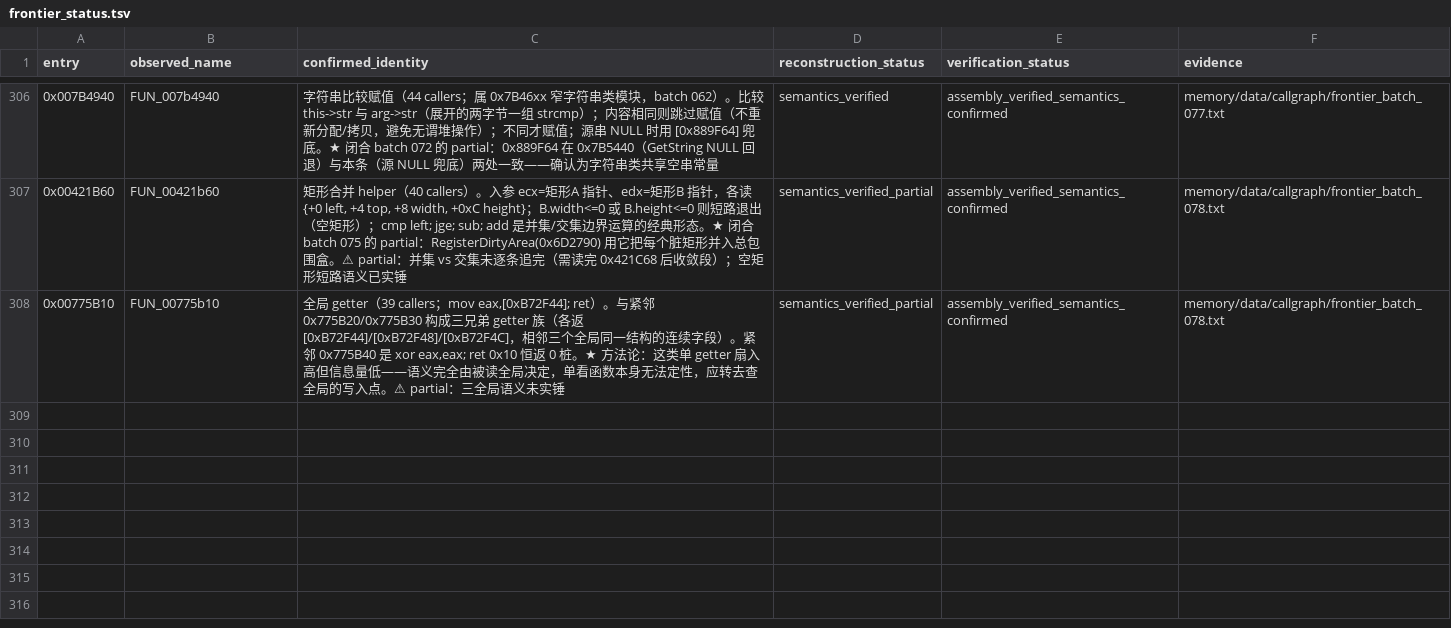
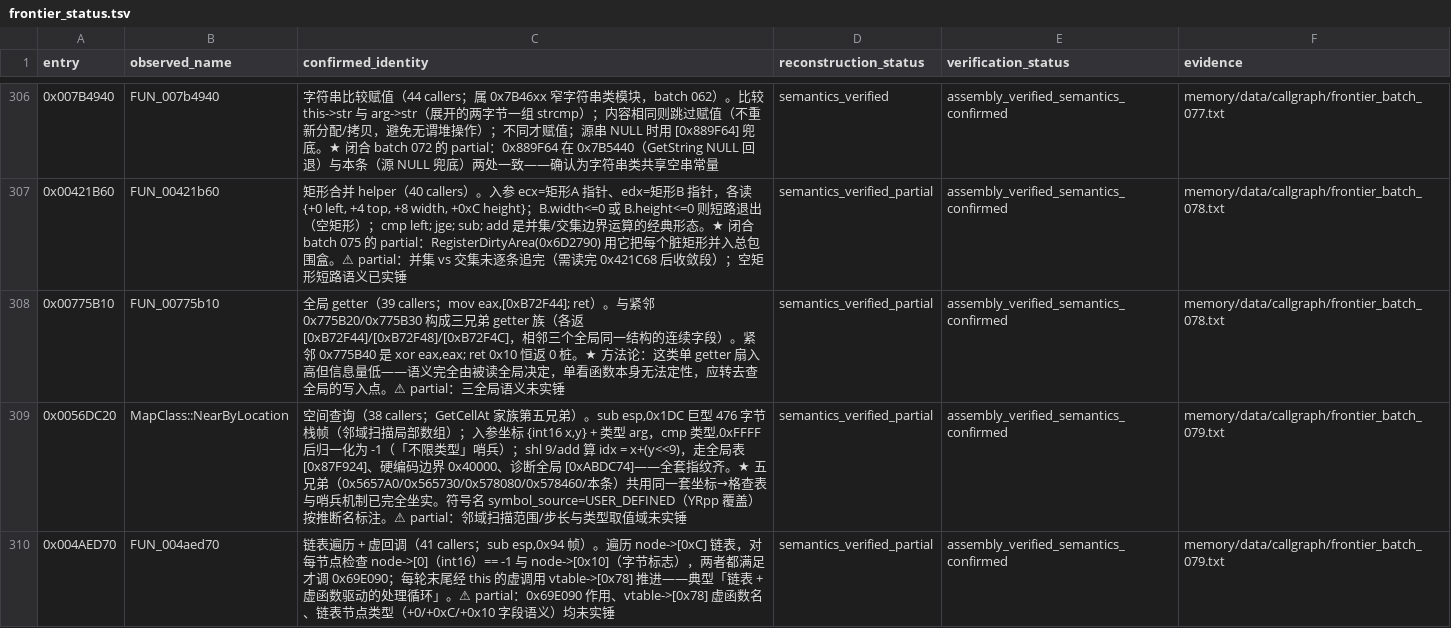
Before and after one commit to PlumBlossomMaid/ra2-reverse-AI, a TSV file: memory/data/callgraph/frontier_status.tsv, drawn as a sheet; only a part is shown, gaps mark what is left out; the diff names each change by its address in the sheet, - before the commit and + after, or states it on an @@ line.

Commit message:
feat(callgraph): frontier batch 079——NearByLocation（GetCellAt 第五兄弟）+ 链表虚回调遍历
承接 batch 078，capstone 直反汇编，按 batch 078 方法论跳过单 getter、
挑有真实逻辑的候选。取证原文见 memory/data/callgraph/frontier_batch_079.txt，
台账新增 2 条（309 行）。

0x56DC20 MapClass::NearByLocation（38 callers）——GetCellAt 家族第五
兄弟：idx = x+(y<<9)、全局表 [0x87F924]、硬编码边界 0x40000、诊断全局
[0xABDC74] 全套指纹齐；类型参数 0xFFFF 归一化为 -1（不限类型）；476 字节
巨型栈帧说明它在逐格扫描邻域做空间查询。★ 五兄弟（0x5657A0/0x565730/
0x578080/0x578460/本条）共用同一套坐标→格查表与哨兵机制已完全坐实。
partial：邻域扫描范围/步长与类型取值域未实锤。

0x4AED70 链表遍历 + 虚回调（41 callers）——遍历 node->[0xC] 链表，
对每节点检查 node->[0](int16)==-1 与 node->[0x10](字节标志)，两者都
满足才调 0x69E090；每轮末尾经 this 的虚调用 vtable->[0x78] 推进——
典型「链表 + 虚函数驱动的处理循环」。partial：0x69E090 作用、
vtable->[0x78] 虚函数名、链表节点类型均未实锤。

```diff
--- a/memory/data/callgraph/frontier_status.tsv
+++ b/memory/data/callgraph/frontier_status.tsv
+row 309: 0x0056DC20 | MapClass::NearByLocation | 空间查询（38 callers；GetCellAt 家族第五兄弟）。sub esp,0x1DC 巨型 476 字节栈帧（邻域扫描局部数组）；入参坐标 {int16 x,y} + 类型 arg，cmp 类型,0xFFFF 后归一化为 -1（「不限类型」哨兵）；shl 9/add 算 idx = x+(y<<9)，走全局表 [0x87F924]、硬编码边界 0x40000、诊断全局 [0xABDC74]——全套指纹齐。★ 五兄弟（0x5657A0/0x565730/0x578080/0x578460/本条）共用同一套坐标→格查表与哨兵机制已完全坐实。符号名 symbol_source=USER_DEFINED（YRpp 覆盖）按推断名标注。⚠ partial：邻域扫描范围/步长与类型取值域未实锤 | semantics_verified_partial | assembly_verified_semantics_confirmed | memory/data/callgraph/frontier_batch_079.txt
+row 310: 0x004AED70 | FUN_004aed70 | 链表遍历 + 虚回调（41 callers；sub esp,0x94 帧）。遍历 node->[0xC] 链表，对每节点检查 node->[0]（int16）== -1 与 node->[0x10]（字节标志），两者都满足才调 0x69E090；每轮末尾经 this 的虚调用 vtable->[0x78] 推进——典型「链表 + 虚函数驱动的处理循环」。⚠ partial：0x69E090 作用、vtable->[0x78] 虚函数名、链表节点类型（+0/+0xC/+0x10 字段语义）均未实锤 | semantics_verified_partial | assembly_verified_semantics_confirmed | memory/data/callgraph/frontier_batch_079.txt
```
Also changed, not shown: 1 other file.
